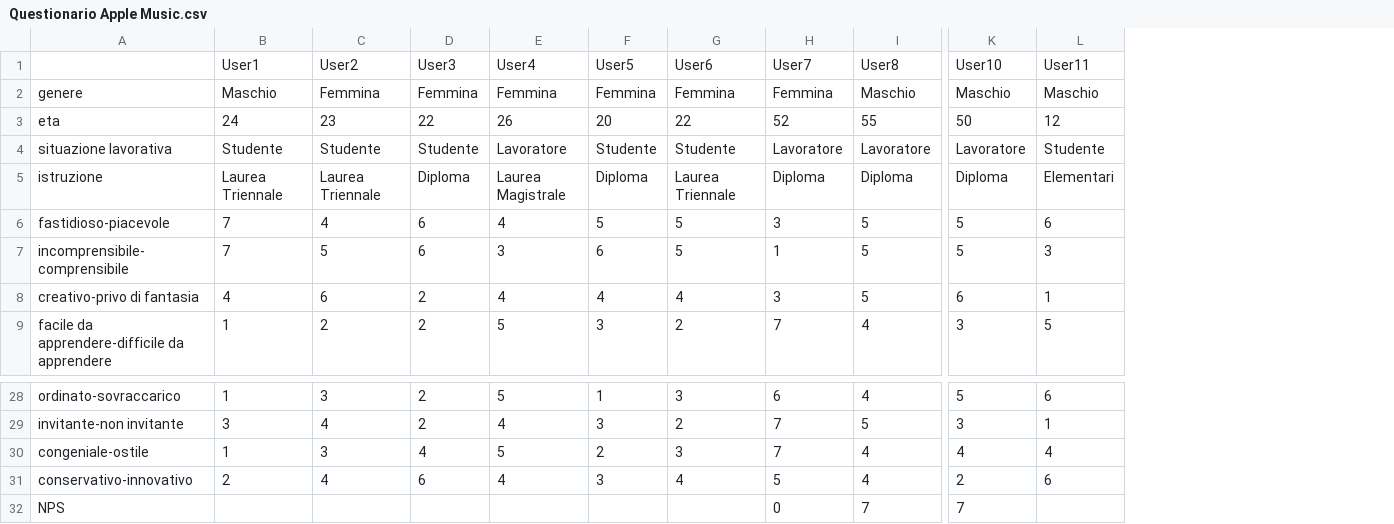
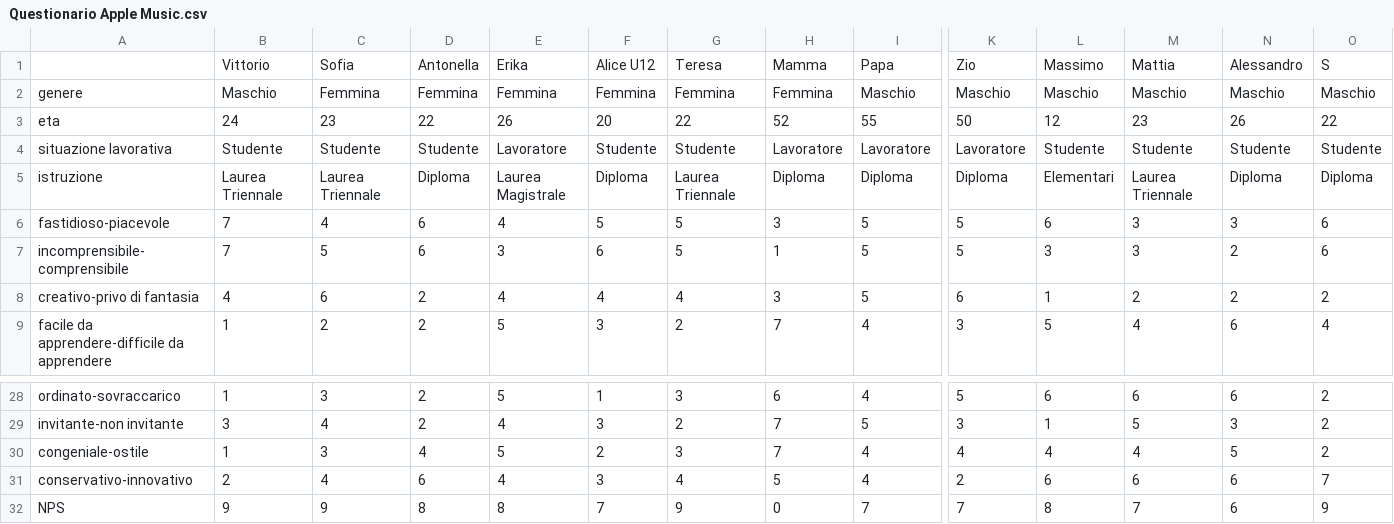
Before and after one commit to Moeasy64/HCI-project, a CSV file: Questionario Apple Music.csv, drawn as a sheet; only a part is shown, gaps mark what is left out; removed rows and columns are numbered as before the commit, all else as after; rows hold the shown columns only; the diff names each change by its address in the sheet, - before the commit and + after, or states it on an @@ line.

```diff
--- a/Questionario Apple Music.csv
+++ b/Questionario Apple Music.csv
+column M, rows 2-9: Maschio | 23 | Studente | Laurea Triennale | 3 | 3 | 2 | 4; rows 28-32: 6 | 5 | 4 | 6 | 7
+column N, rows 2-9: Maschio | 26 | Studente | Diploma | 3 | 2 | 2 | 6; rows 28-32: 6 | 3 | 5 | 6 | 6
+column O, rows 2-9: Maschio | 22 | Studente | Diploma | 6 | 6 | 2 | 4; rows 28-32: 2 | 2 | 2 | 7 | 9
-row 1:  | User1 | User2 | User3 | User4 | User5 | User6 | User7 | User8 | User10 | User11
+row 1:  | Vittorio | Sofia | Antonella | Erika | Alice U12 | Teresa | Mamma | Papa | Zio | Massimo | Mattia | Alessandro | S
-B32: (empty)
+B32: 9
-C32: (empty)
+C32: 9
-D32: (empty)
+D32: 8
-E32: (empty)
+E32: 8
-F32: (empty)
+F32: 7
-G32: (empty)
+G32: 9
-L32: (empty)
+L32: 8
```
Also changed, not shown: Questionario Tidal.csv, 2 other files.
